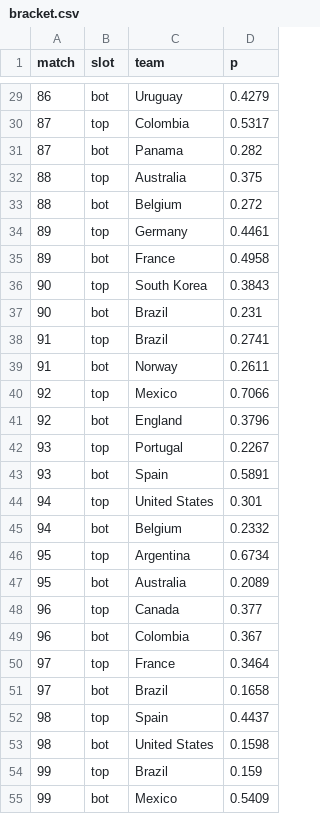
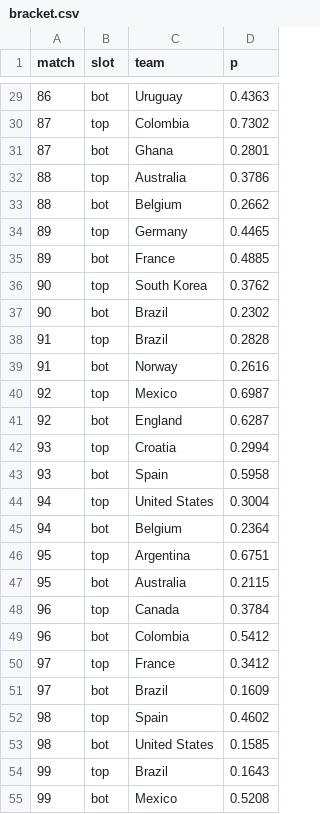
Before and after one commit to Mowy2001/wc26, a CSV file: outputs/bracket.csv, drawn as a sheet; only a part is shown, gaps mark what is left out; the diff covers the shown part only.

```diff
--- a/outputs/bracket.csv
+++ b/outputs/bracket.csv
@@ -29,27 +29,27 @@ match,slot,team,p
-86,bot,Uruguay,0.4279
-87,top,Colombia,0.5317
-87,bot,Panama,0.282
-88,top,Australia,0.375
-88,bot,Belgium,0.272
-89,top,Germany,0.4461
-89,bot,France,0.4958
-90,top,South Korea,0.3843
-90,bot,Brazil,0.231
-91,top,Brazil,0.2741
-91,bot,Norway,0.2611
-92,top,Mexico,0.7066
-92,bot,England,0.3796
-93,top,Portugal,0.2267
-93,bot,Spain,0.5891
-94,top,United States,0.301
-94,bot,Belgium,0.2332
-95,top,Argentina,0.6734
-95,bot,Australia,0.2089
-96,top,Canada,0.377
-96,bot,Colombia,0.367
-97,top,France,0.3464
-97,bot,Brazil,0.1658
-98,top,Spain,0.4437
-98,bot,United States,0.1598
-99,top,Brazil,0.159
-99,bot,Mexico,0.5409
+86,bot,Uruguay,0.4363
+87,top,Colombia,0.7302
+87,bot,Ghana,0.2801
+88,top,Australia,0.3786
+88,bot,Belgium,0.2662
+89,top,Germany,0.4465
+89,bot,France,0.4885
+90,top,South Korea,0.3762
+90,bot,Brazil,0.2302
+91,top,Brazil,0.2828
+91,bot,Norway,0.2616
+92,top,Mexico,0.6987
+92,bot,England,0.6287
+93,top,Croatia,0.2994
+93,bot,Spain,0.5958
+94,top,United States,0.3004
+94,bot,Belgium,0.2364
+95,top,Argentina,0.6751
+95,bot,Australia,0.2115
+96,top,Canada,0.3784
+96,bot,Colombia,0.5412
+97,top,France,0.3412
+97,bot,Brazil,0.1609
+98,top,Spain,0.4602
+98,bot,United States,0.1585
+99,top,Brazil,0.1643
+99,bot,Mexico,0.5208
```
Also changed, not shown: 35 edited cells elsewhere in this file, outputs/distinct_scorers.csv, outputs/golden_boot.csv, 8 other files.
